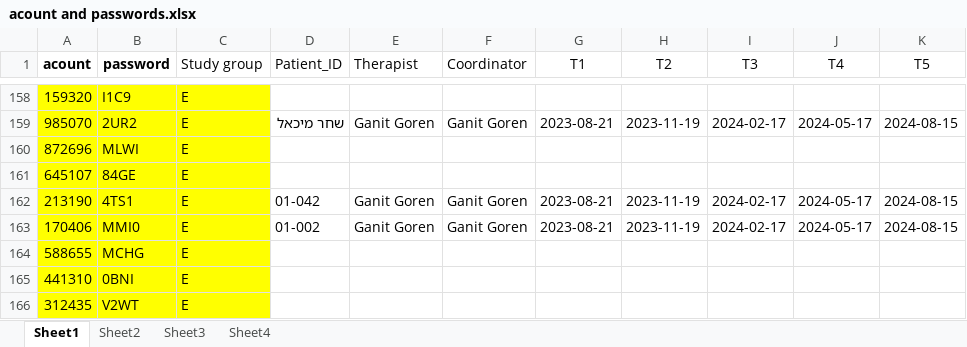
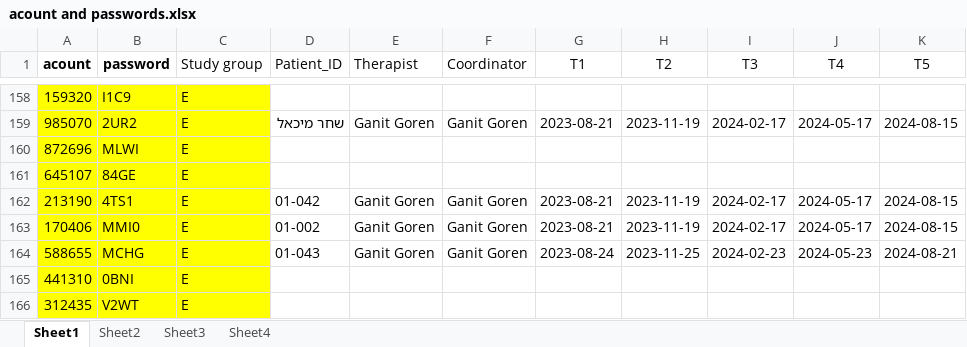
Before and after one commit to ozseadia/COBIMINDEX, an Excel workbook: Data/acount and passwords.xlsx, sheet Sheet1, drawn as a sheet; only a part is shown, gaps mark what is left out; values as stored, in another font and other column widths than the file's, no borders; the diff names each change by its address in the sheet, - before the commit and + after, or states it on an @@ line.

```diff
--- a/Data/acount and passwords.xlsx (sheet Sheet1)
+++ b/Data/acount and passwords.xlsx (sheet Sheet1)
-D164 (Patient_ID): (empty)
+D164 (Patient_ID): 01-043
-E164 (Therapist): (empty)
+E164 (Therapist): Ganit Goren
-F164 (Coordinator): (empty)
+F164 (Coordinator): Ganit Goren
-G164 (T1): (empty)
+G164 (T1): 2023-08-24
-H164 (T2): (empty)
+H164 (T2): 2023-11-25
-I164 (T3): (empty)
+I164 (T3): 2024-02-23
-J164 (T4): (empty)
+J164 (T4): 2024-05-23
-K164 (T5): (empty)
+K164 (T5): 2024-08-21
```
Also changed, not shown: 1 other file.
